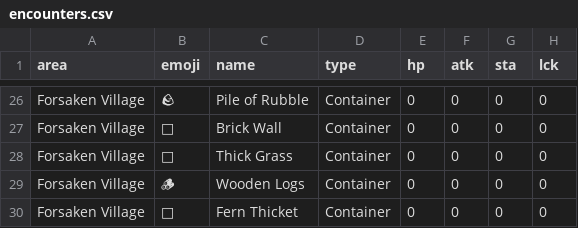
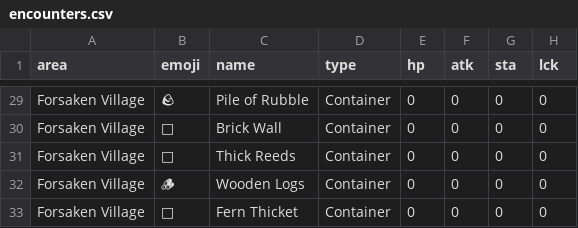
Before and after one commit to IGPenguin/webcrawler, a CSV file: data/encounters.csv, drawn as a sheet; only a part is shown, gaps mark what is left out; addresses are those after the commit; the diff covers the shown part only; the diff names each change by its address in the sheet, - before the commit and + after, or states it on an @@ line.

```diff
--- a/data/encounters.csv
+++ b/data/encounters.csv
-C31 (name): Thick Grass
+C31 (name): Thick Reeds
```
Also changed, not shown: 6 added rows and 14 edited cells elsewhere in this file.
